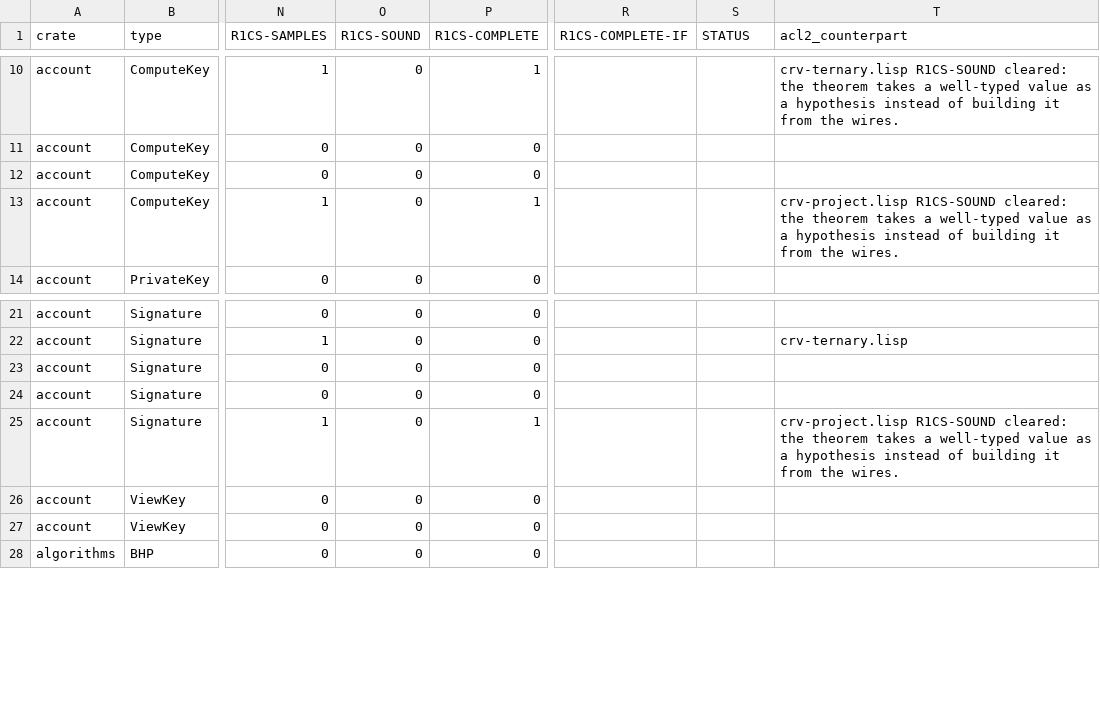
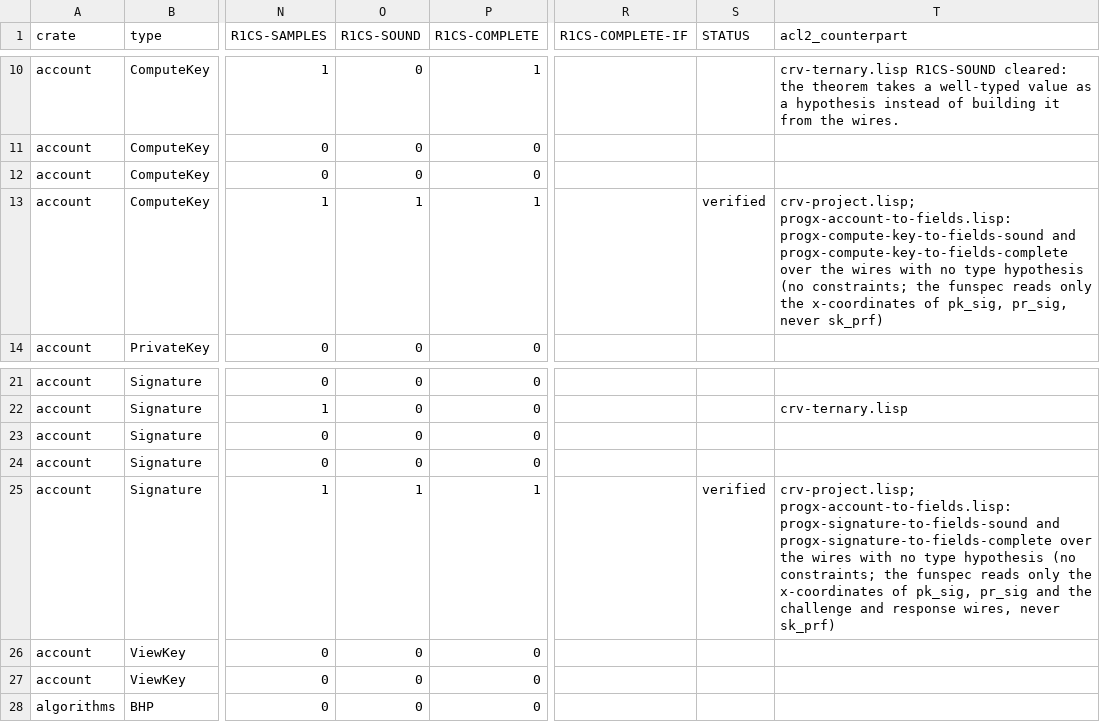
Before and after one commit to vicsn/acl2, a CSV file: aleovm_circuit_function_formalisation_status.csv, drawn as a sheet; only a part is shown, gaps mark what is left out; the diff names each change by its address in the sheet, - before the commit and + after, or states it on an @@ line.

```diff
--- a/aleovm_circuit_function_formalisation_status.csv
+++ b/aleovm_circuit_function_formalisation_status.csv
-O13 (R1CS-SOUND): 0
+O13 (R1CS-SOUND): 1
-S13 (STATUS): (empty)
+S13 (STATUS): verified
-T13 (acl2_counterpart): crv-project.lisp R1CS-SOUND cleared: the theorem takes a well-typed value as a hypothesis instead of building it from the wires.
+T13 (acl2_counterpart): crv-project.lisp; progx-account-to-fields.lisp: progx-compute-key-to-fields-sound and progx-compute-key-to-fields-complete over the wires with no type hypothesis (no constraints; the funspec reads only the x-coordinates of pk_sig, pr_sig, never sk_prf)
-O25 (R1CS-SOUND): 0
+O25 (R1CS-SOUND): 1
-S25 (STATUS): (empty)
+S25 (STATUS): verified
-T25 (acl2_counterpart): crv-project.lisp R1CS-SOUND cleared: the theorem takes a well-typed value as a hypothesis instead of building it from the wires.
+T25 (acl2_counterpart): crv-project.lisp; progx-account-to-fields.lisp: progx-signature-to-fields-sound and progx-signature-to-fields-complete over the wires with no type hypothesis (no constraints; the funspec reads only the x-coordinates of pk_sig, pr_sig and the challenge and response wires, never sk_prf)
```
Also changed, not shown: aleovm_circuit_function_circspec_map.tsv, 2 other files.
